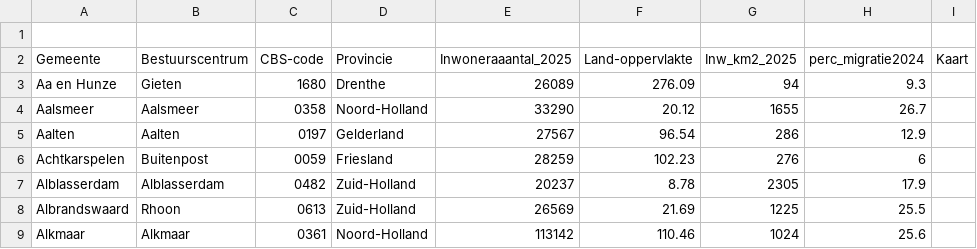
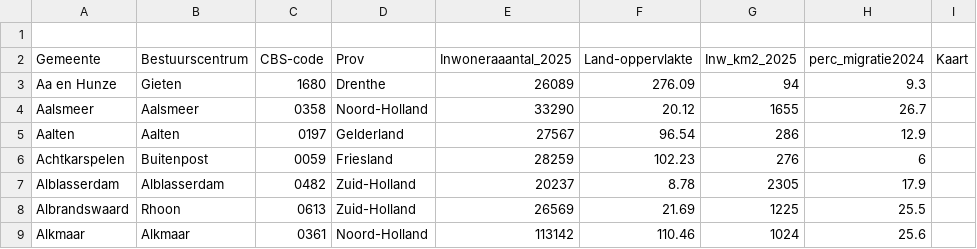
Before and after one commit to rcsmit/streamlit_scripts, a CSV file: input/gemeente_info2025.csv, drawn as a sheet; only a part is shown; the diff names each change by its address in the sheet, - before the commit and + after, or states it on an @@ line.

```diff
--- a/input/gemeente_info2025.csv
+++ b/input/gemeente_info2025.csv
-D2: Provincie
+D2: Prov
```
Also changed, not shown: 1 other file.
